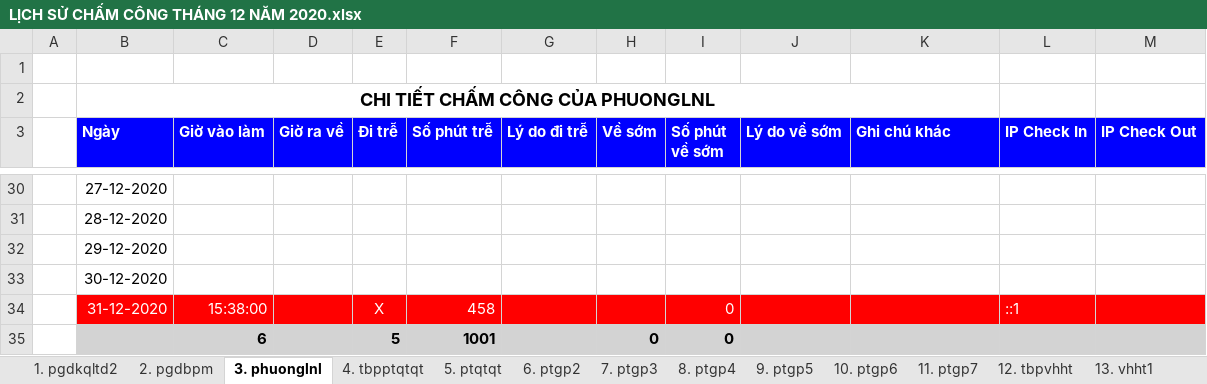
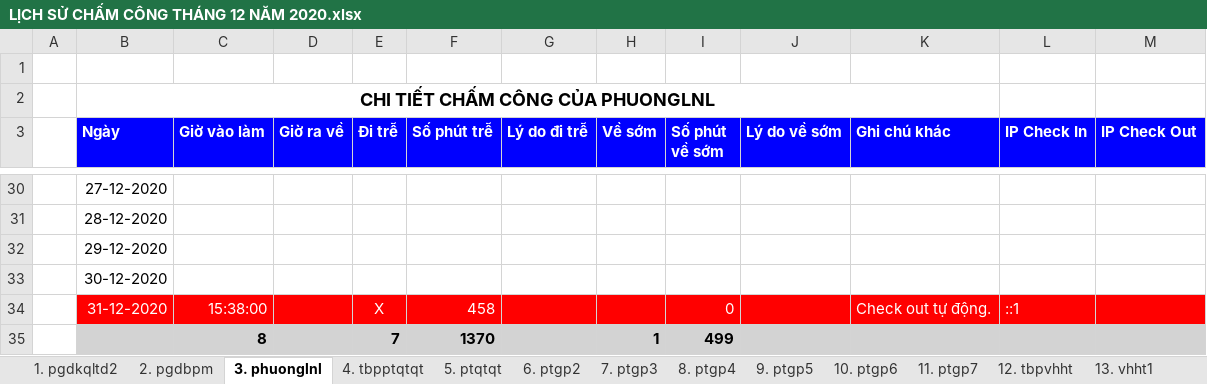
Before and after one commit to tuannguyenecount/TimeCard, an Excel workbook: TimeCard/TimeCard/Temp/LỊCH SỬ CHẤM CÔNG THÁNG 12 NĂM 2020.xlsx, sheet 3. phuonglnl, drawn as a sheet; only a part is shown, gaps mark what is left out; values as stored, in another font and other column widths than the file's, no borders; removed rows and columns are numbered as before the commit, all else as after; the diff names each change by its address in the sheet, - before the commit and + after, or states it on an @@ line.

```diff
--- a/TimeCard/TimeCard/Temp/LỊCH SỬ CHẤM CÔNG THÁNG 12 NĂM 2020.xlsx (sheet 3. phuonglnl)
+++ b/TimeCard/TimeCard/Temp/LỊCH SỬ CHẤM CÔNG THÁNG 12 NĂM 2020.xlsx (sheet 3. phuonglnl)
-K34 (Ghi chú khác): (empty)
+K34 (Ghi chú khác): Check out tự động.
-row 35:  |  | 6 |  | 5 | 1001 |  | 0 | 0
+row 35:  |  | 8 |  | 7 | 1370 |  | 1 | 499
```
Also changed, not shown: 1 other file.
